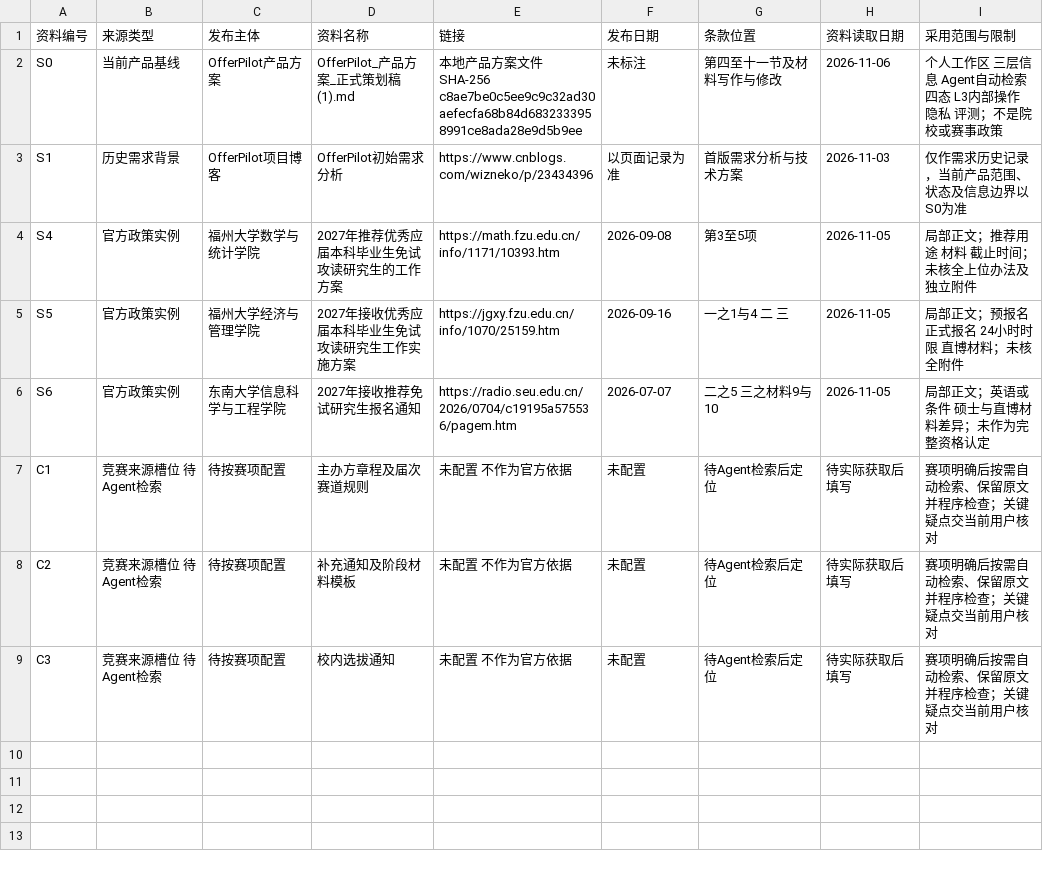
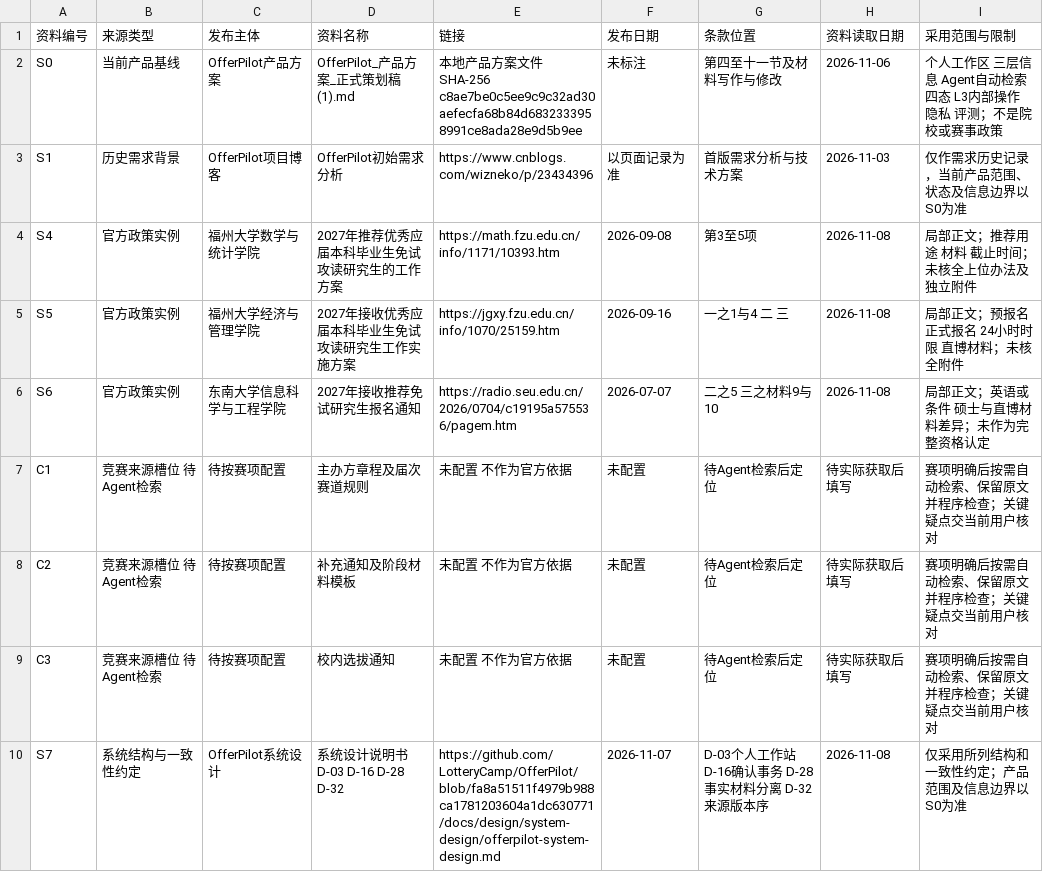
Before and after one commit to LotteryCamp/OfferPilot, a CSV file: docs/design/domain-rules/du-yuhe/资料依据索引.csv, drawn as a sheet.

Commit message:
docs(domain): align personal data boundaries

```diff
--- a/docs/design/domain-rules/du-yuhe/资料依据索引.csv
+++ b/docs/design/domain-rules/du-yuhe/资料依据索引.csv
@@ -3,5 +3,5 @@ S0,当前产品基线,OfferPilot产品方案,OfferPilot_产品方案_正式策
 S1,历史需求背景,OfferPilot项目博客,OfferPilot初始需求分析,https://www.cnblogs.com/wizneko/p/23434396,以页面记录为准,首版需求分析与技术方案,2026-11-03,仅作需求历史记录，当前产品范围、状态及信息边界以S0为准
-S4,官方政策实例,福州大学数学与统计学院,2027年推荐优秀应届本科毕业生免试攻读研究生的工作方案,https://math.fzu.edu.cn/info/1171/10393.htm,2026-09-08,第3至5项,2026-11-05,局部正文；推荐用途 材料 截止时间；未核全上位办法及独立附件
-S5,官方政策实例,福州大学经济与管理学院,2027年接收优秀应届本科毕业生免试攻读研究生工作实施方案,https://jgxy.fzu.edu.cn/info/1070/25159.htm,2026-09-16,一之1与4 二 三,2026-11-05,局部正文；预报名 正式报名 24小时时限 直博材料；未核全附件
-S6,官方政策实例,东南大学信息科学与工程学院,2027年接收推荐免试研究生报名通知,https://radio.seu.edu.cn/2026/0704/c19195a575536/pagem.htm,2026-07-07,二之5 三之材料9与10,2026-11-05,局部正文；英语或条件 硕士与直博材料差异；未作为完整资格认定
+S4,官方政策实例,福州大学数学与统计学院,2027年推荐优秀应届本科毕业生免试攻读研究生的工作方案,https://math.fzu.edu.cn/info/1171/10393.htm,2026-09-08,第3至5项,2026-11-08,局部正文；推荐用途 材料 截止时间；未核全上位办法及独立附件
+S5,官方政策实例,福州大学经济与管理学院,2027年接收优秀应届本科毕业生免试攻读研究生工作实施方案,https://jgxy.fzu.edu.cn/info/1070/25159.htm,2026-09-16,一之1与4 二 三,2026-11-08,局部正文；预报名 正式报名 24小时时限 直博材料；未核全附件
+S6,官方政策实例,东南大学信息科学与工程学院,2027年接收推荐免试研究生报名通知,https://radio.seu.edu.cn/2026/0704/c19195a575536/pagem.htm,2026-07-07,二之5 三之材料9与10,2026-11-08,局部正文；英语或条件 硕士与直博材料差异；未作为完整资格认定
 C1,竞赛来源槽位 待Agent检索,待按赛项配置,主办方章程及届次赛道规则,未配置 不作为官方依据,未配置,待Agent检索后定位,待实际获取后填写,赛项明确后按需自动检索、保留原文并程序检查；关键疑点交当前用户核对
@@ -9 +9,2 @@ C2,竞赛来源槽位 待Agent检索,待按赛项配置,补充通知及阶段材
 C3,竞赛来源槽位 待Agent检索,待按赛项配置,校内选拔通知,未配置 不作为官方依据,未配置,待Agent检索后定位,待实际获取后填写,赛项明确后按需自动检索、保留原文并程序检查；关键疑点交当前用户核对
+S7,系统结构与一致性约定,OfferPilot系统设计,系统设计说明书 D-03 D-16 D-28 D-32,https://github.com/LotteryCamp/OfferPilot/blob/fa8a51511f4979b988ca1781203604a1dc630771/docs/design/system-design/offerpilot-system-design.md,2026-11-07,D-03个人工作站 D-16确认事务 D-28事实材料分离 D-32来源版本序,2026-11-08,仅采用所列结构和一致性约定；产品范围及信息边界以S0为准
```
Also changed, not shown: docs/design/domain-rules/du-yuhe/规则验收场景.csv, docs/design/domain-rules/du-yuhe/领域规则清单.csv, 10 other files.
